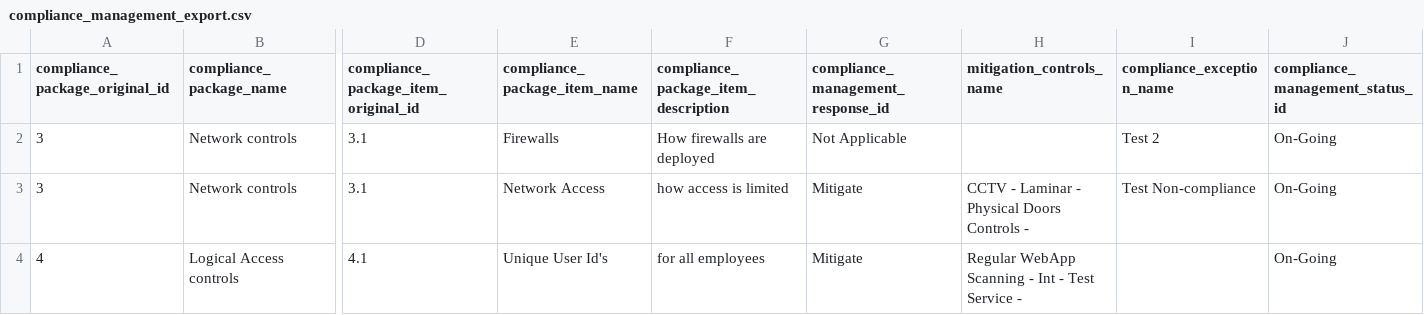
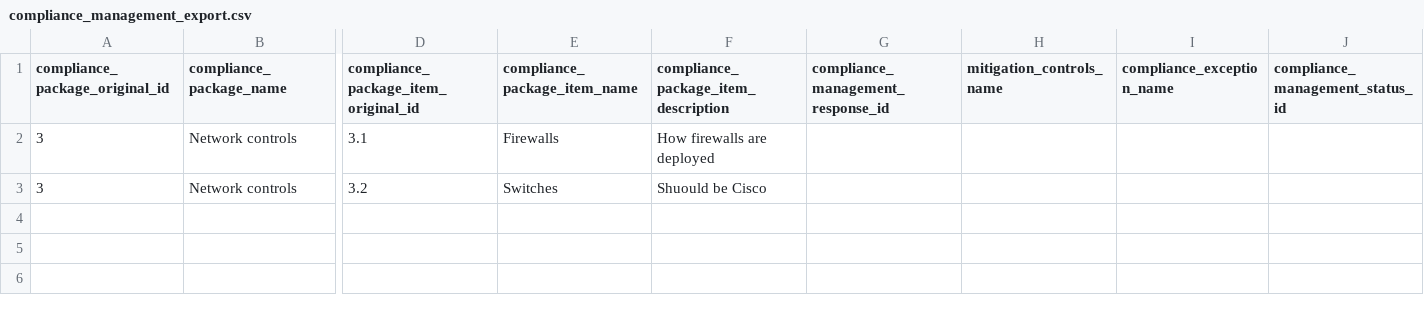
Before and after one commit to majo45/eramba_isms, a CSV file: downloads/compliance_management_export.csv, drawn as a sheet; only a part is shown, gaps mark what is left out; rows hold the shown columns only; the diff names each change by its address in the sheet, - before the commit and + after, or states it on an @@ line.

Commit message:
upload functions for compliance packages

```diff
--- a/downloads/compliance_management_export.csv
+++ b/downloads/compliance_management_export.csv
-G2: Not Applicable
+G2: (empty)
-I2 (compliance_exception_name): Test 2
+I2 (compliance_exception_name): (empty)
-J2:J3 (compliance_management_status_id): On-Going
+J2:J3 (compliance_management_status_id): (empty)
-D3: 3.1
+D3: 3.2
-E3 (compliance_package_item_name): Network Access
+E3 (compliance_package_item_name): Switches
-F3: how access is limited
+F3: Shuould be Cisco
-G3: Mitigate
+G3: (empty)
-H3 (mitigation_controls_name): CCTV - Laminar - Physical Doors Controls -
+H3 (mitigation_controls_name): (empty)
-I3 (compliance_exception_name): Test Non-compliance
+I3 (compliance_exception_name): (empty)
-row 4: 4 | Logical Access controls | 4.1 | Unique User Id's | for all employees | Mitigate | Regular WebApp Scanning - Int - Test Service - |  | On-Going
```
Also changed, not shown: 4 other files.
